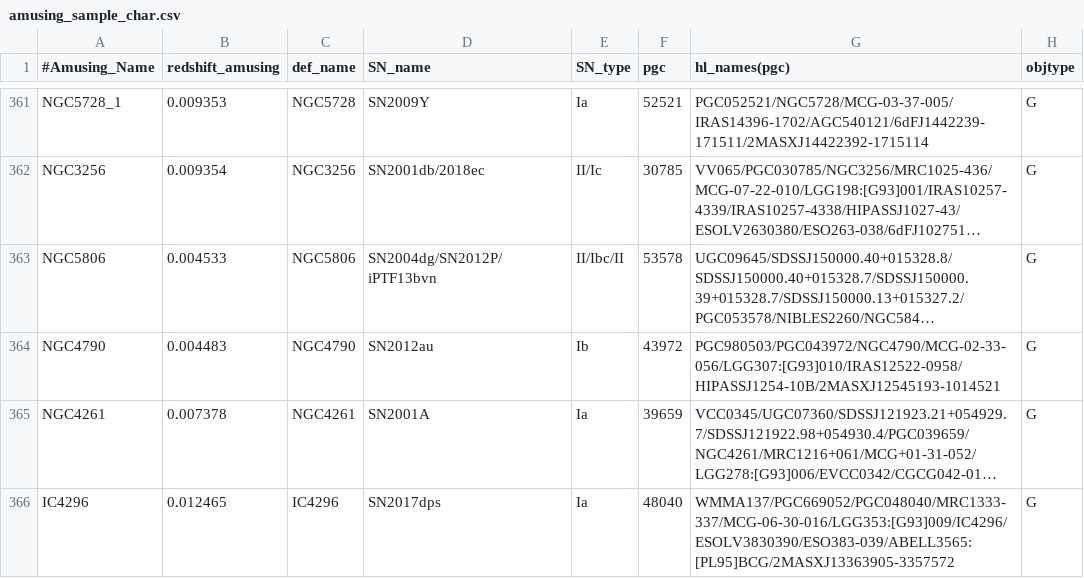
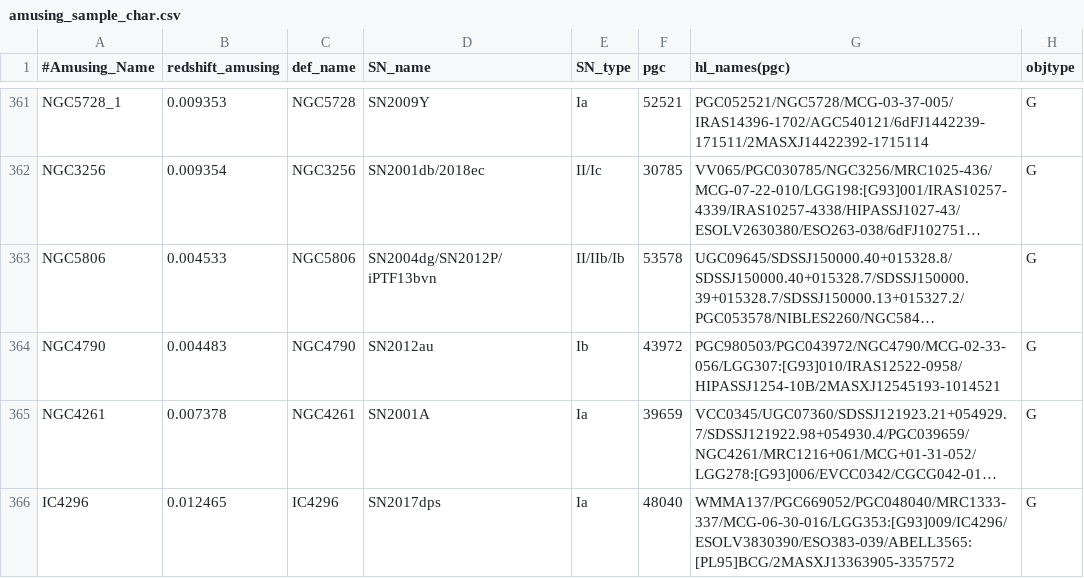
Before and after one commit to amusing-muse/Characterization, a CSV file: Sample_char/amusing_sample_char.csv, drawn as a sheet; only a part is shown, gaps mark what is left out; long unchanged cells end in …; the diff names each change by its address in the sheet, - before the commit and + after, or states it on an @@ line.

Commit message:
Update amusing_sample_char.csv

```diff
--- a/Sample_char/amusing_sample_char.csv
+++ b/Sample_char/amusing_sample_char.csv
-E363 (SN_type): II/Ibc/II
+E363 (SN_type): II/IIb/Ib
```
